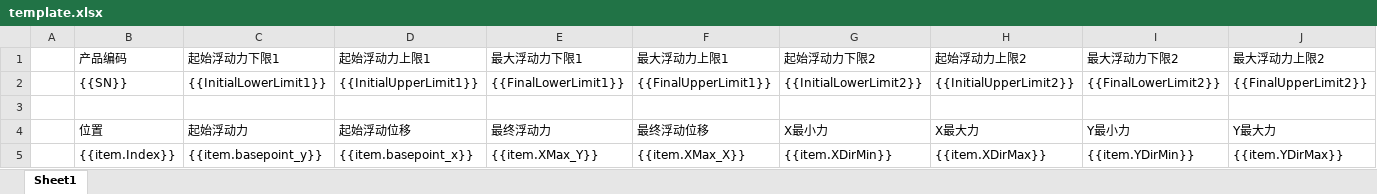
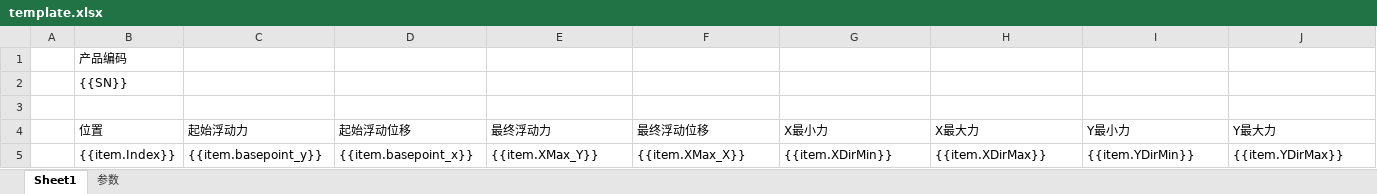
Before and after one commit to renshujian/Decrypt, an Excel workbook: Decrypt/template.xlsx, sheet Sheet1, drawn as a sheet; only a part is shown; values as stored, in another font and other column widths than the file's, no borders; the diff names each change by its address in the sheet, - before the commit and + after, or states it on an @@ line.

```diff
--- a/Decrypt/template.xlsx (sheet Sheet1)
+++ b/Decrypt/template.xlsx (sheet Sheet1)
+sheet tab: 参数
-C1 (起始浮动力): 起始浮动力下限1
+C1 (起始浮动力): (empty)
-D1 (起始浮动位移): 起始浮动力上限1
+D1 (起始浮动位移): (empty)
-E1 (最终浮动力): 最大浮动力下限1
+E1 (最终浮动力): (empty)
-F1 (最终浮动位移): 最大浮动力上限1
+F1 (最终浮动位移): (empty)
-G1 (X最小力): 起始浮动力下限2
+G1 (X最小力): (empty)
-H1 (X最大力): 起始浮动力上限2
+H1 (X最大力): (empty)
-I1 (Y最小力): 最大浮动力下限2
+I1 (Y最小力): (empty)
-J1 (Y最大力): 最大浮动力上限2
+J1 (Y最大力): (empty)
-C2 (起始浮动力): {{InitialLowerLimit1}}
+C2 (起始浮动力): (empty)
-D2 (起始浮动位移): {{InitialUpperLimit1}}
+D2 (起始浮动位移): (empty)
-E2 (最终浮动力): {{FinalLowerLimit1}}
+E2 (最终浮动力): (empty)
-F2 (最终浮动位移): {{FinalUpperLimit1}}
+F2 (最终浮动位移): (empty)
-G2 (X最小力): {{InitialLowerLimit2}}
+G2 (X最小力): (empty)
-H2 (X最大力): {{InitialUpperLimit2}}
+H2 (X最大力): (empty)
-I2 (Y最小力): {{FinalLowerLimit2}}
+I2 (Y最小力): (empty)
-J2 (Y最大力): {{FinalUpperLimit2}}
+J2 (Y最大力): (empty)
```
Also changed, not shown: 4 other files.
